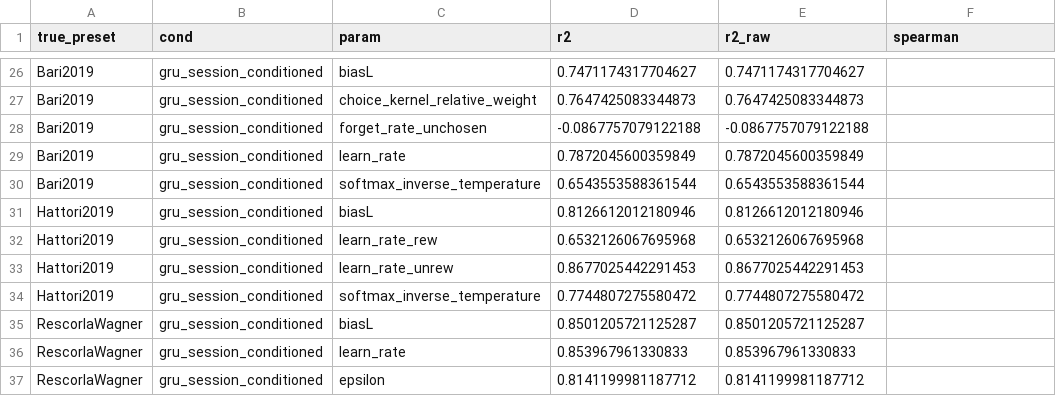
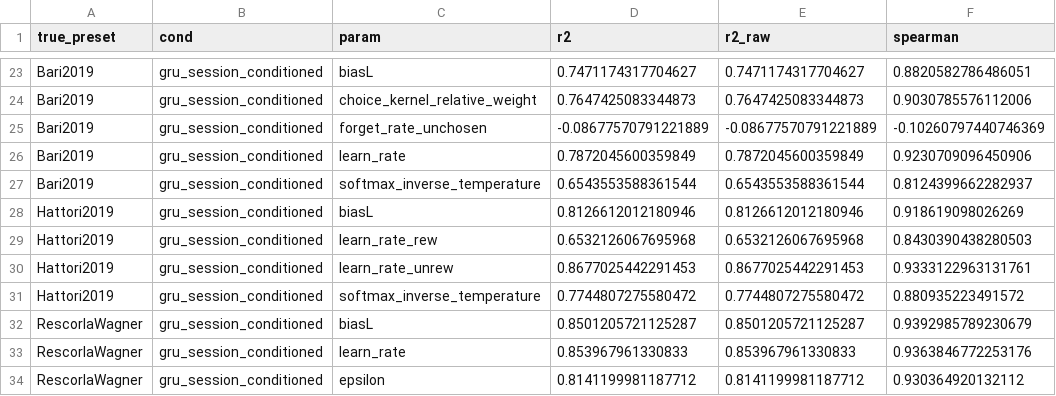
Before and after one commit to AllenNeuralDynamics/aind-disrnn-dispatcher, a CSV file: studies/04-gru-vs-disrnn-embedding-recovery/analysis/stage3_persession_recovery.csv, drawn as a sheet; only a part is shown, gaps mark what is left out; addresses are those after the commit; the diff covers the shown part only; the diff names each change by its address in the sheet, - before the commit and + after, or states it on an @@ line.

Commit message:
Fill in Spearman rho for GRU rows in stage3/stage4a per-session recovery CSVs
Both compute_stage3_persession_recovery.py and compute_stage4a_persession_recovery.py had a hardcoded `"spearman": np.nan` placeholder inside gru_session_blind_persession() and gru_session_conditioned_persession(). Replaced with spearmanr(y_true, y_pred).correlation using the already-in-scope true/predicted arrays (applying the existing `valid` NaN mask consistently to both arrays in the conditioned function). baseline_rl rows are unaffected (regression-checked byte/float-identical to the previously committed CSVs). Re-ran both scripts on hpc-code (disrnn-cpu) to regenerate the CSVs with complete spearman columns.

```diff
--- a/studies/04-gru-vs-disrnn-embedding-recovery/analysis/stage3_persession_recovery.csv
+++ b/studies/04-gru-vs-disrnn-embedding-recovery/analysis/stage3_persession_recovery.csv
-F23 (spearman): (empty)
+F23 (spearman): 0.8820582786486051
-F24 (spearman): (empty)
+F24 (spearman): 0.9030785576112006
-D25 (r2): -0.0867757079122188
+D25 (r2): -0.08677570791221889
-E25 (r2_raw): -0.0867757079122188
+E25 (r2_raw): -0.08677570791221889
-F25 (spearman): (empty)
+F25 (spearman): -0.10260797440746369
-F26 (spearman): (empty)
+F26 (spearman): 0.9230709096450906
-F27 (spearman): (empty)
+F27 (spearman): 0.8124399662282937
-F28 (spearman): (empty)
+F28 (spearman): 0.918619098026269
-F29 (spearman): (empty)
+F29 (spearman): 0.8430390438280503
-F30 (spearman): (empty)
+F30 (spearman): 0.9333122963131761
-F31 (spearman): (empty)
+F31 (spearman): 0.880935223491572
-F32 (spearman): (empty)
+F32 (spearman): 0.9392985789230679
-F33 (spearman): (empty)
+F33 (spearman): 0.9363846772253176
-F34 (spearman): (empty)
+F34 (spearman): 0.930364920132112
```
Also changed, not shown: 3 removed rows and 29 edited cells elsewhere in this file, studies/04-gru-vs-disrnn-embedding-recovery/analysis/stage4a_persession_recovery.csv, 2 other files.
